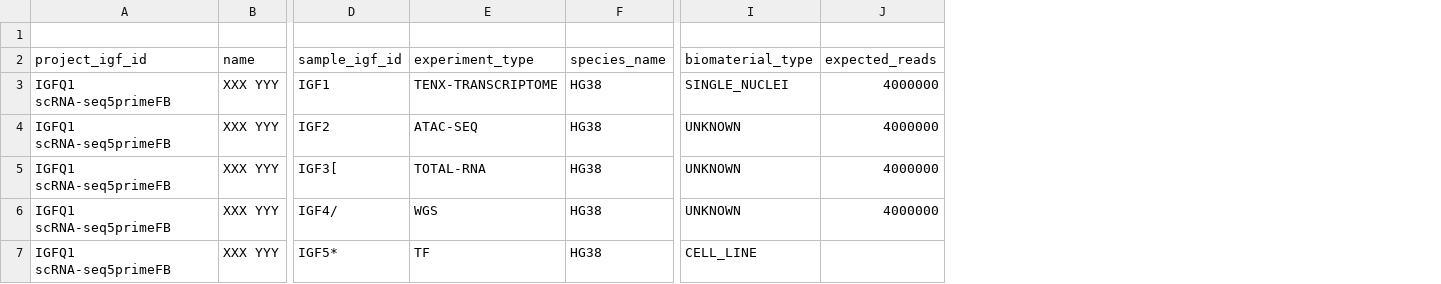
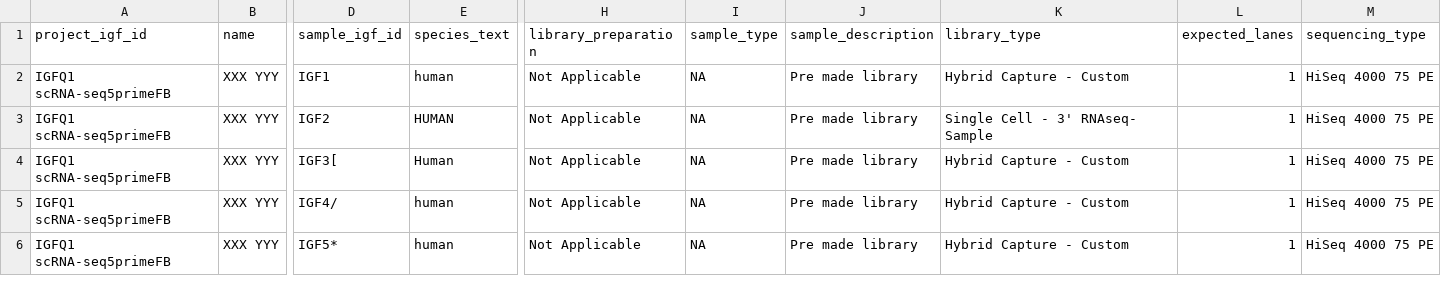
Before and after one commit to imperial-genomics-facility/data-management-python, a CSV file: data/metadata_validation/metadata_reformatting/incorrect_metadata.csv, drawn as a sheet; only a part is shown, gaps mark what is left out; removed rows and columns are numbered as before the commit, all else as after; rows hold the shown columns only; the diff names each change by its address in the sheet, - before the commit and + after, or states it on an @@ line.

Commit message:
fixed unitest dataset for metadata reformatting

```diff
--- a/data/metadata_validation/metadata_reformatting/incorrect_metadata.csv
+++ b/data/metadata_validation/metadata_reformatting/incorrect_metadata.csv
-column E (experiment_type), rows 3-7: TENX-TRANSCRIPTOME | ATAC-SEQ | TOTAL-RNA | WGS | TF
-column F (species_name), rows 3-7: all HG38
+column E (species_text), rows 2-6: human | HUMAN | Human | human | human
-column I (biomaterial_type), rows 3-7: SINGLE_NUCLEI | UNKNOWN | UNKNOWN | UNKNOWN | CELL_LINE
-column J (expected_reads), rows 3-6: all 4000000
+column H (library_preparation), rows 2-6: all Not Applicable
+column I (sample_type), rows 2-6: all NA
+column J (sample_description), rows 2-6: all Pre made library
+column K (library_type), rows 2-6: Hybrid Capture - Custom | Single Cell - 3' RNAseq- Sample | Hybrid Capture - Custom | Hybrid Capture - Custom | Hybrid Capture - Custom
+column L (expected_lanes), rows 2-6: all 1
+column M (sequencing_type), rows 2-6: all HiSeq 4000 75 PE
-row 1: (empty)
```
Also changed, not shown: 2 other files.
